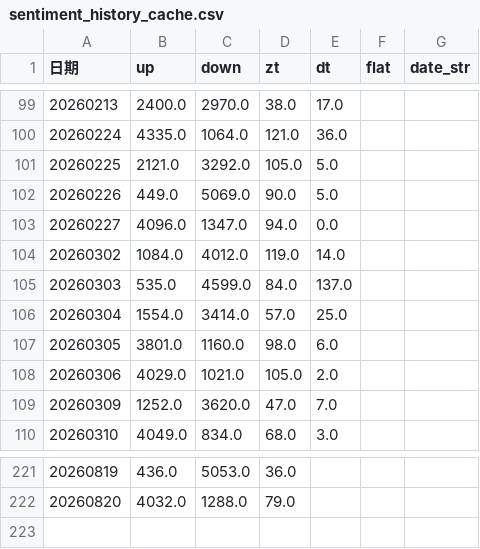
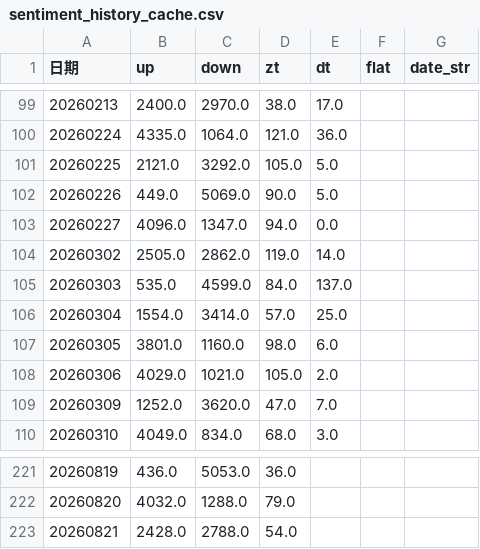
Before and after one commit to mengkai666/quant_factor_tutorial, a CSV file: data/sentiment_history_cache.csv, drawn as a sheet; only a part is shown, gaps mark what is left out.

```diff
--- a/data/sentiment_history_cache.csv
+++ b/data/sentiment_history_cache.csv
@@ -103,3 +103,3 @@
 20260227,4096.0,1347.0,94.0,0.0,,
-20260302,1084.0,4012.0,119.0,14.0,,
+20260302,2505.0,2862.0,119.0,14.0,,
 20260303,535.0,4599.0,84.0,137.0,,
@@ -222 +222,2 @@
 20260820,4032.0,1288.0,79.0,,,
+20260821,2428.0,2788.0,54.0,,,
```
Also changed, not shown: data/cls_plate_cache.csv, data/涨停历史缓存.csv, 1 other file.
